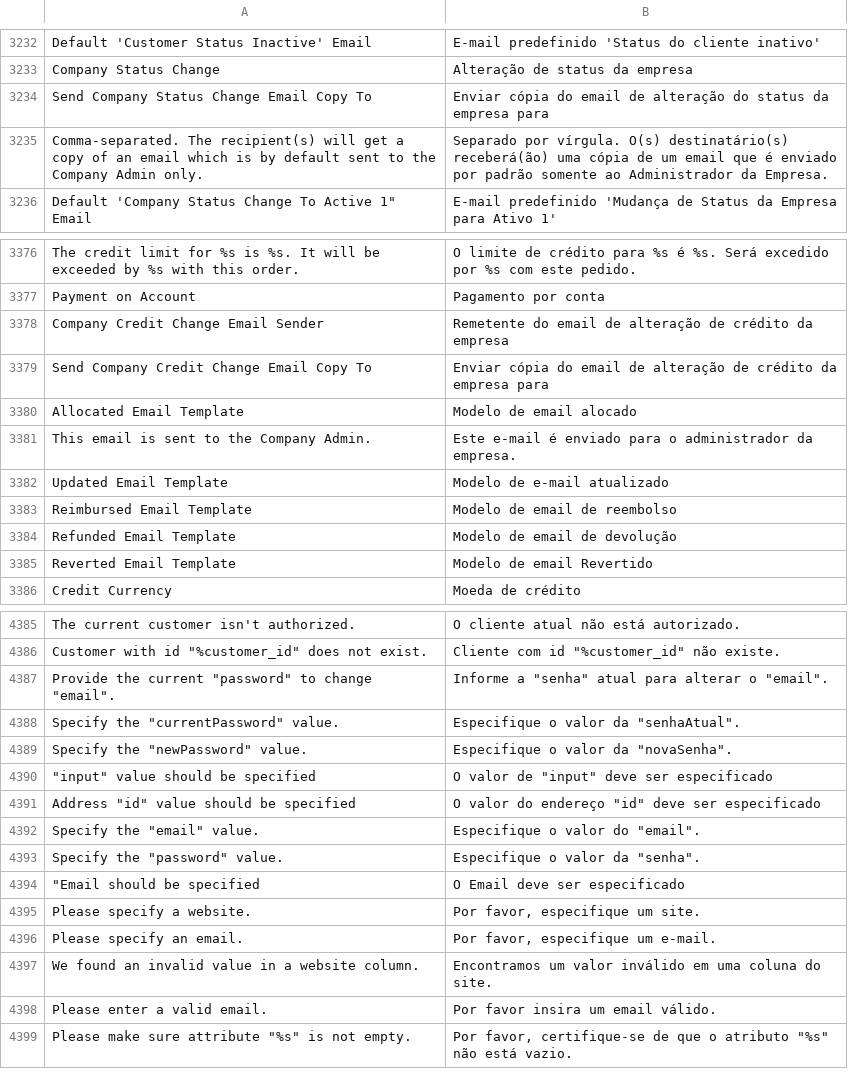
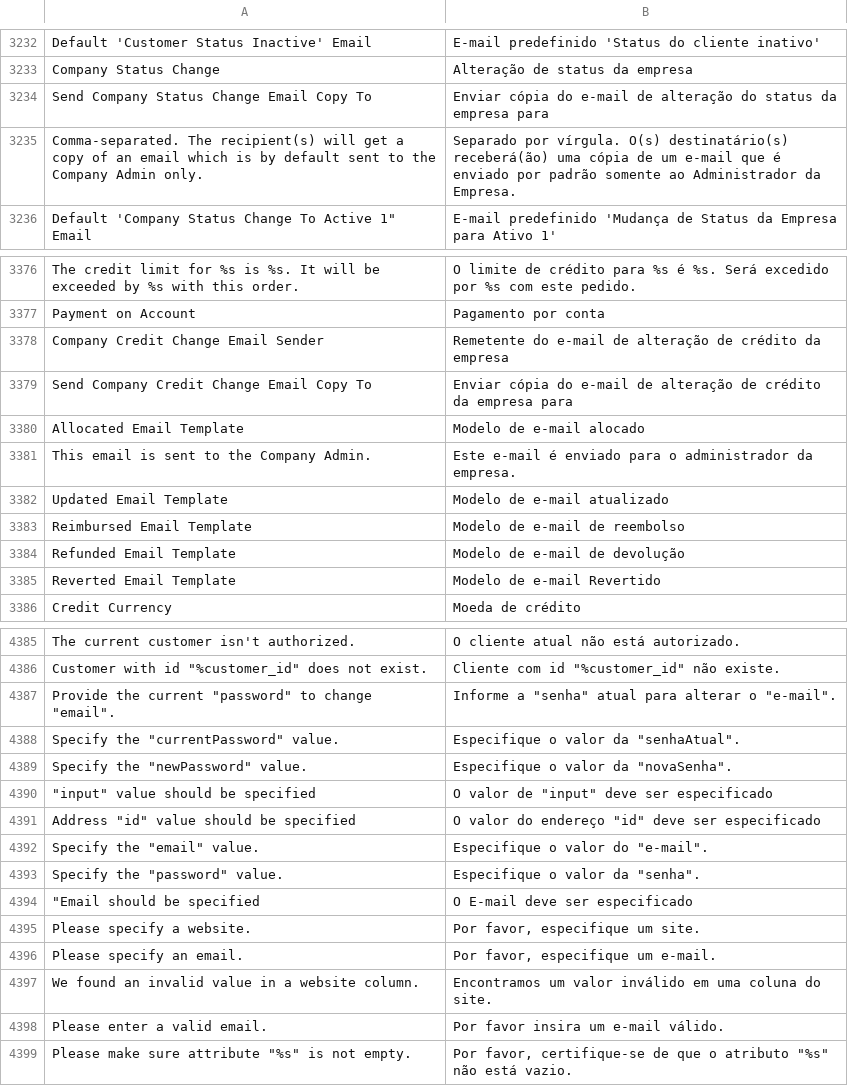
Before and after one commit to magento-l10n/language-pt_BR, a CSV file: pt_BR.csv, drawn as a sheet; only a part is shown, gaps mark what is left out; the diff covers the shown part only; the diff names each change by its address in the sheet, - before the commit and + after, or states it on an @@ line.

Commit message:
Updating translations from Crowdin.

```diff
--- a/pt_BR.csv
+++ b/pt_BR.csv
-B3234: …cópia do email de alteração…
+B3234: …cópia do e-mail de alteração…
-B3235: …de um email que é…
+B3235: …de um e-mail que é…
-B3378: Remetente do email de alteração…
+B3378: Remetente do e-mail de alteração…
-B3379: …cópia do email de alteração…
+B3379: …cópia do e-mail de alteração…
-B3380: Modelo de email alocado
+B3380: Modelo de e-mail alocado
-B3383: Modelo de email de reembolso
+B3383: Modelo de e-mail de reembolso
-B3384: Modelo de email de devolução
+B3384: Modelo de e-mail de devolução
-B3385: Modelo de email Revertido
+B3385: Modelo de e-mail Revertido
-B4387: …alterar o "email".
+B4387: …alterar o "e-mail".
-B4392: Especifique o valor do "email".
+B4392: Especifique o valor do "e-mail".
-B4394: O Email deve ser especificado
+B4394: O E-mail deve ser especificado
-B4398: Por favor insira um email válido.
+B4398: Por favor insira um e-mail válido.
```
Also changed, not shown: 2 added rows and 70 edited cells elsewhere in this file, 1 other file.
